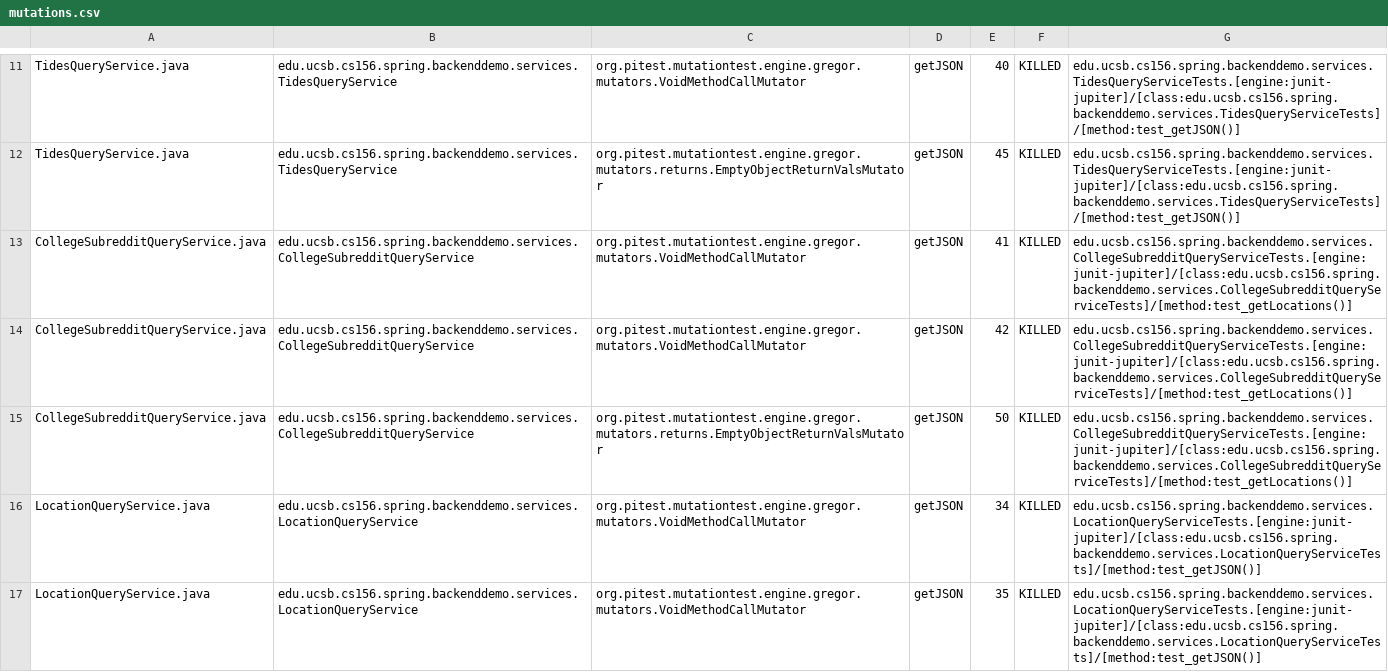
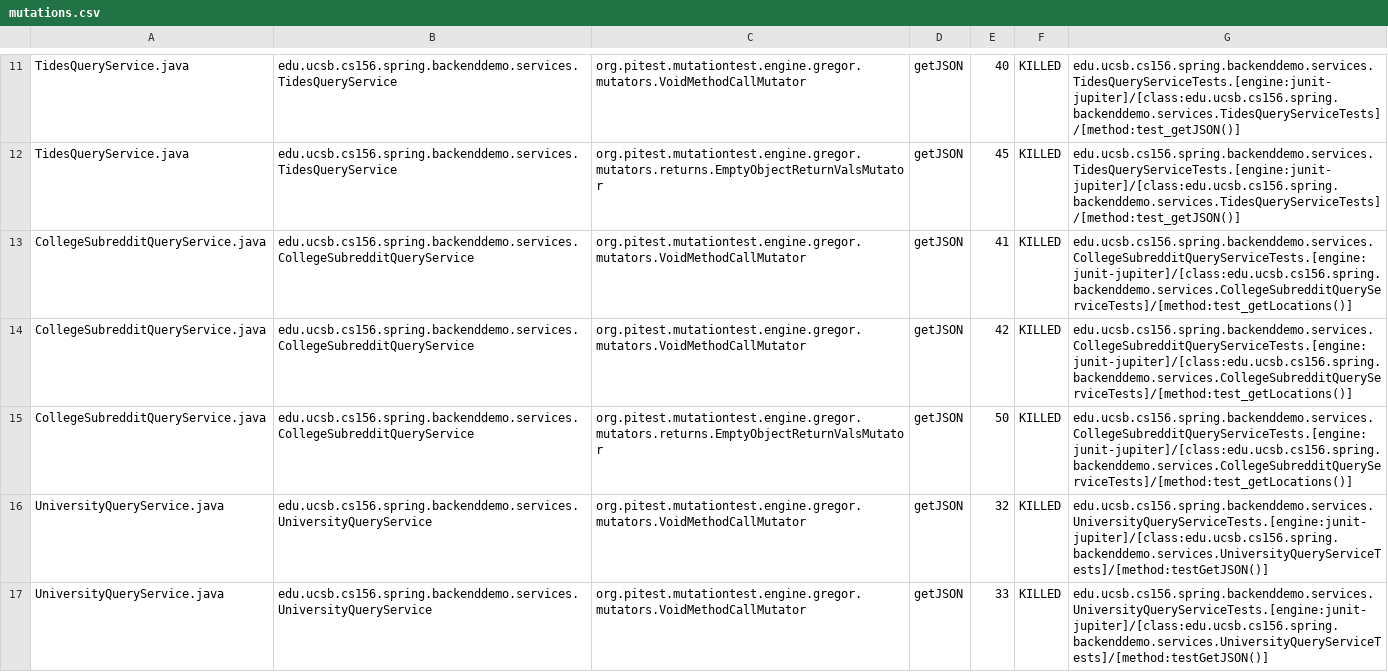
Before and after one commit to ucsb-cs156-w24/team01-w24-6pm-1, a CSV file: pitest/mutations.csv, drawn as a sheet; only a part is shown, gaps mark what is left out; the shorter side is filled out with more unchanged rows; the diff covers the shown part only.

Commit message:
Deploying to gh-pages from @ ucsb-cs156-w24/team01-w24-6pm-1@178a148fa052918585d7f7335137d45d2097f2d1 🚀

```diff
--- a/pitest/mutations.csv
+++ b/pitest/mutations.csv
@@ -15 +15,3 @@ CollegeSubredditQueryService.java,edu.ucsb.cs156.spring.backenddemo.services.Col
 CollegeSubredditQueryService.java,edu.ucsb.cs156.spring.backenddemo.services.CollegeSubredditQueryService,org.pitest.mutationtest.engine.gregor.mutators.returns.EmptyObjectReturnValsMutator,getJSON,50,KILLED,edu.ucsb.cs156.spring.backenddemo.services.CollegeSubredditQueryServiceTests.[engine:junit-jupiter]/[class:edu.ucsb.cs156.spring.backenddemo.services.CollegeSubredditQueryServiceTests]/[method:test_getLocations()]
+UniversityQueryService.java,edu.ucsb.cs156.spring.backenddemo.services.UniversityQueryService,org.pitest.mutationtest.engine.gregor.mutators.VoidMethodCallMutator,getJSON,32,KILLED,edu.ucsb.cs156.spring.backenddemo.services.UniversityQueryServiceTests.[engine:junit-jupiter]/[class:edu.ucsb.cs156.spring.backenddemo.services.UniversityQueryServiceTests]/[method:testGetJSON()]
+UniversityQueryService.java,edu.ucsb.cs156.spring.backenddemo.services.UniversityQueryService,org.pitest.mutationtest.engine.gregor.mutators.VoidMethodCallMutator,getJSON,33,KILLED,edu.ucsb.cs156.spring.backenddemo.services.UniversityQueryServiceTests.[engine:junit-jupiter]/[class:edu.ucsb.cs156.spring.backenddemo.services.UniversityQueryServiceTests]/[method:testGetJSON()]
```
Also changed, not shown: 2 added rows elsewhere in this file, 19 other files.
